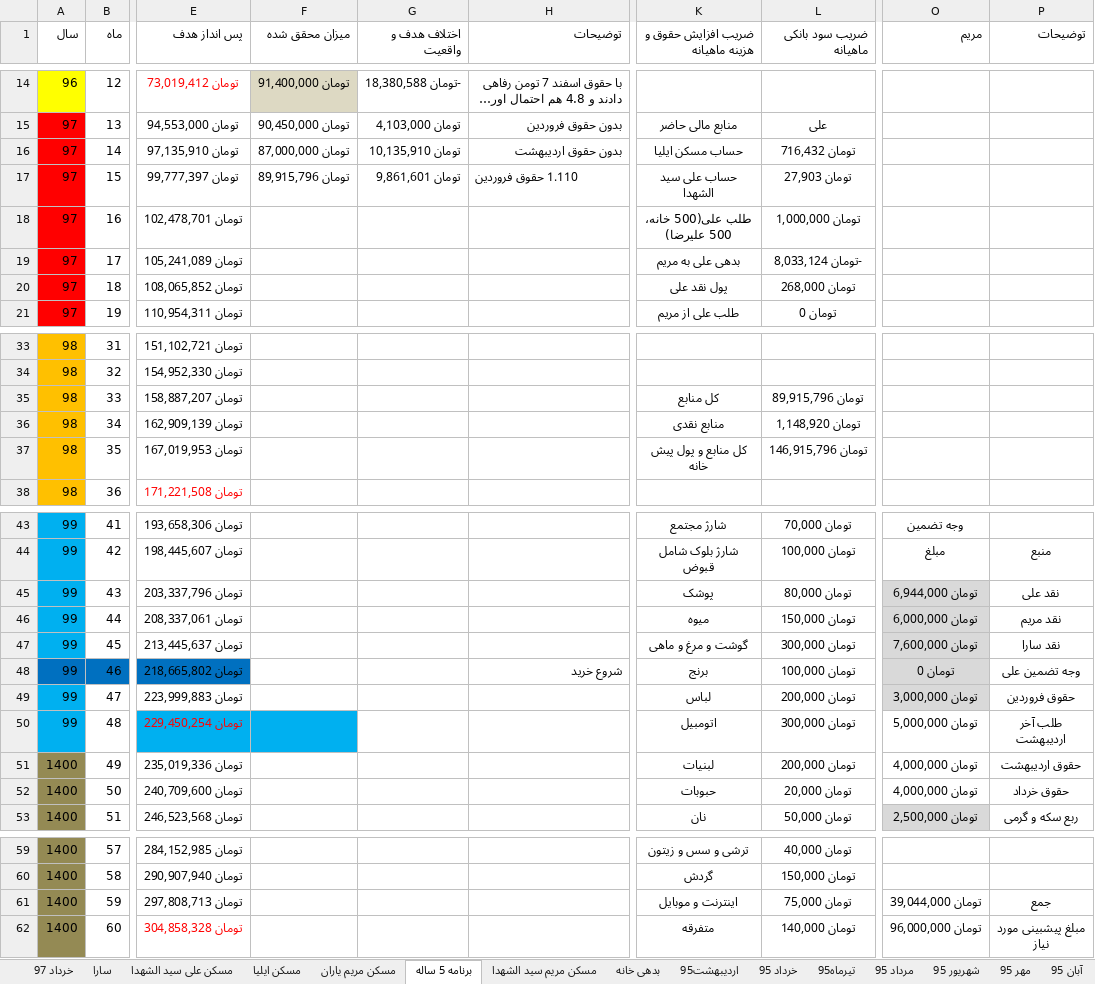
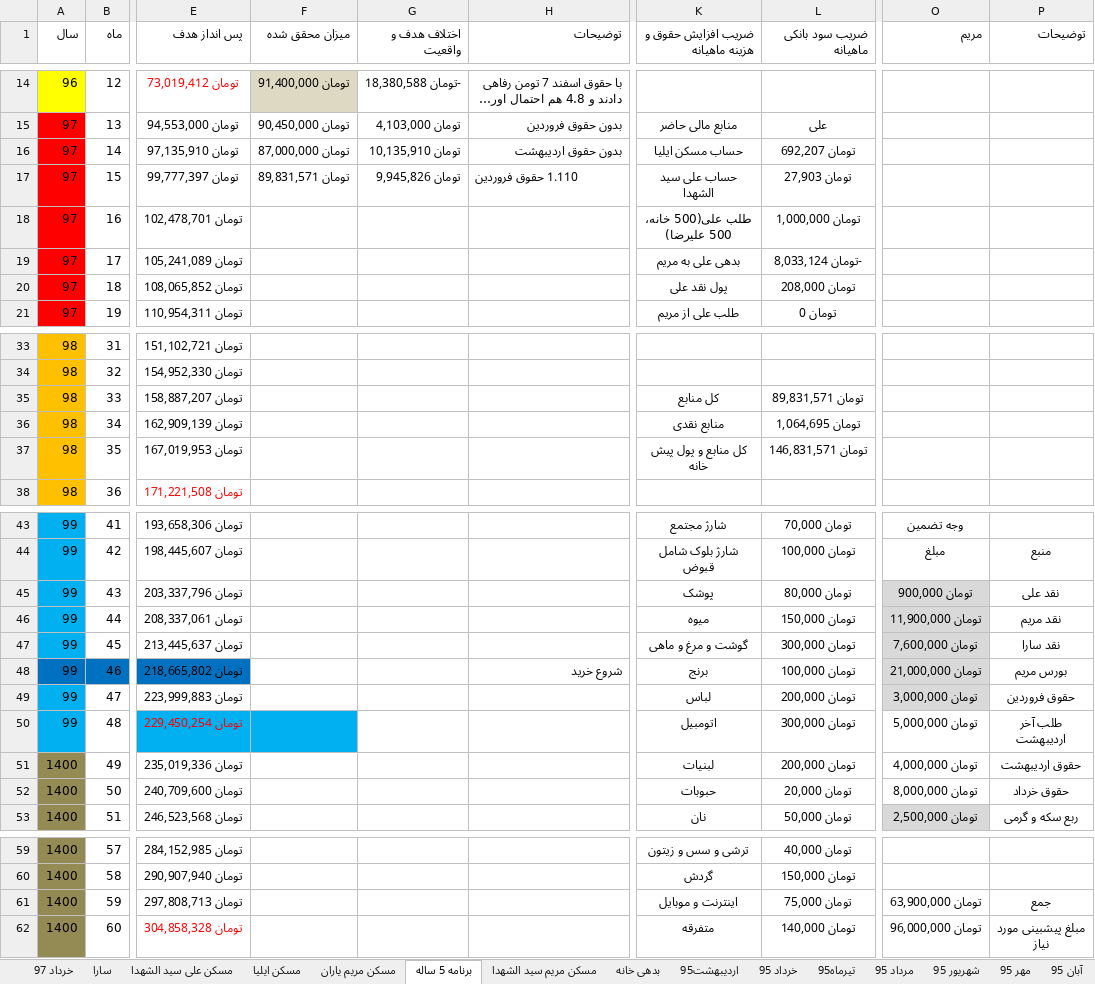
Before and after one commit to ali61n60/AudioDemo, an Excel workbook: AudioDemo/finance/finance.xlsx, sheet برنامه 5 ساله, drawn as a sheet; only a part is shown, gaps mark what is left out; long unchanged cells end in …; values as stored, in another font and other column widths than the file's, no borders; conditional formats not drawn; the diff names each change by its address in the sheet, - before the commit and + after, or states it on an @@ line.

```diff
--- a/AudioDemo/finance/finance.xlsx (sheet برنامه 5 ساله)
+++ b/AudioDemo/finance/finance.xlsx (sheet برنامه 5 ساله)
-L16 (ضریب سود بانکی ماهیانه): تومان 716,432
+L16 (ضریب سود بانکی ماهیانه): تومان 692,207
-F17 (میزان محقق شده): تومان 89,915,796
+F17 (میزان محقق شده): تومان 89,831,571
-G17 (اختلاف هدف و واقعیت): تومان 9,861,601
+G17 (اختلاف هدف و واقعیت): تومان 9,945,826
-L20 (ضریب سود بانکی ماهیانه): تومان 268,000
+L20 (ضریب سود بانکی ماهیانه): تومان 208,000
-L35 (ضریب سود بانکی ماهیانه): تومان 89,915,796
+L35 (ضریب سود بانکی ماهیانه): تومان 89,831,571
-L36 (ضریب سود بانکی ماهیانه): تومان 1,148,920
+L36 (ضریب سود بانکی ماهیانه): تومان 1,064,695
-L37 (ضریب سود بانکی ماهیانه): تومان 146,915,796
+L37 (ضریب سود بانکی ماهیانه): تومان 146,831,571
-O45 (مریم): تومان 6,944,000
+O45 (مریم): تومان 900,000
-O46 (مریم): تومان 6,000,000
+O46 (مریم): تومان 11,900,000
-O48 (مریم): تومان 0
+O48 (مریم): تومان 21,000,000
-P48 (توضیحات): وجه تضمین علی
+P48 (توضیحات): بورس مریم
-O52 (مریم): تومان 4,000,000
+O52 (مریم): تومان 8,000,000
-O61 (مریم): تومان 39,044,000
+O61 (مریم): تومان 63,900,000
```
Also changed, not shown: sheet مسکن ایلیا, sheet سکه.
